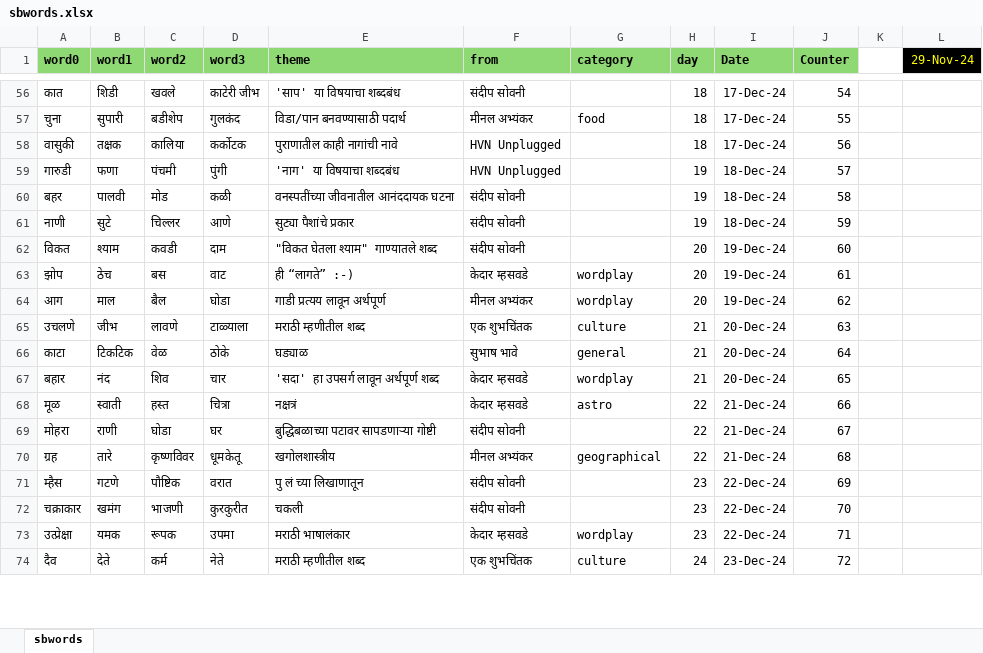
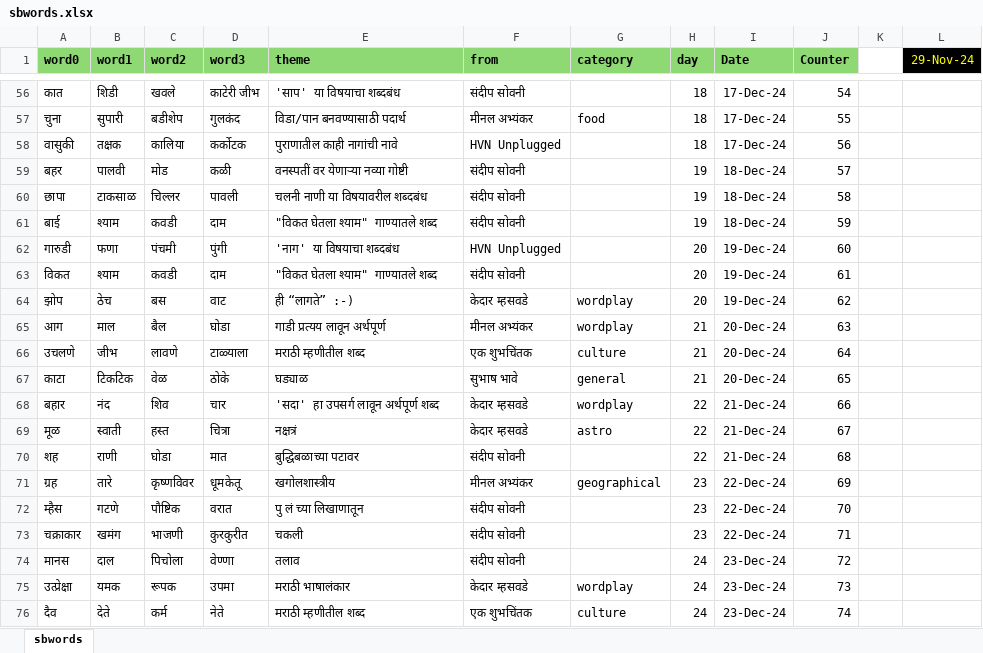
Before and after one commit to hrishinene/shabdakala, an Excel workbook: code/shabdakala/resource/sbwords.xlsx, sheet sbwords, drawn as a sheet; only a part is shown, gaps mark what is left out; values as stored, in another font and other column widths than the file's, no borders; conditional formats not drawn; removed rows and columns are numbered as before the commit, all else as after; the diff covers the shown part only; the diff names each change by its address in the sheet, - before the commit and + after, or states it on an @@ line.

Commit message:
New words till 10 feb

```diff
--- a/code/shabdakala/resource/sbwords.xlsx (sheet sbwords)
+++ b/code/shabdakala/resource/sbwords.xlsx (sheet sbwords)
-row 59: गारुडी | फणा | पंचमी | पुंगी | 'नाग' या विषयाचा शब्दबंध | HVN Unplugged |  | 19 | 18-Dec-24 | 57
-E59 (theme): वनस्पतींच्या जीवनातील आनंददायक घटना
+E59 (theme): वनस्पतीं वर येणार्‍या नव्या गोष्टी
-J59 (Counter): 58
+J59 (Counter): 57
-row 61: नाणी | सुटे | चिल्लर | आणे | सुट्या पैशांचे प्रकार | संदीप सोवनी |  | 19 | 18-Dec-24 | 59
+row 60: छापा | टाकसाळ | चिल्लर | पावली | चलनी नाणी या विषयावरील शब्दबंध | संदीप सोवनी |  | 19 | 18-Dec-24 | 58
+row 61: बाई | श्याम | कवडी | दाम | "विकत घेतला श्याम" गाण्यातले शब्द | संदीप सोवनी |  | 19 | 18-Dec-24 | 59
+row 62: गारुडी | फणा | पंचमी | पुंगी | 'नाग' या विषयाचा शब्दबंध | HVN Unplugged |  | 20 | 19-Dec-24 | 60
-J63 (Counter): 60
+J63 (Counter): 61
-J64 (Counter): 61
+J64 (Counter): 62
-H65 (day): 20
+H65 (day): 21
-I65 (Date): 19-Dec-24
+I65 (Date): 20-Dec-24
-J65 (Counter): 62
+J65 (Counter): 63
-J66 (Counter): 63
+J66 (Counter): 64
-J67 (Counter): 64
+J67 (Counter): 65
-H68 (day): 21
+H68 (day): 22
-I68 (Date): 20-Dec-24
+I68 (Date): 21-Dec-24
-J68 (Counter): 65
+J68 (Counter): 66
-J69 (Counter): 66
+J69 (Counter): 67
-A70 (word0): मोहरा
+A70 (word0): शह
-D70 (word3): घर
+D70 (word3): मात
-E70 (theme): बुद्धिबळाच्या पटावर सापडणाऱ्या गोष्टी
+E70 (theme): बुद्धिबळाच्या पटावर
-J70 (Counter): 67
+J70 (Counter): 68
-H71 (day): 22
+H71 (day): 23
-I71 (Date): 21-Dec-24
+I71 (Date): 22-Dec-24
-J71 (Counter): 68
+J71 (Counter): 69
-J72 (Counter): 69
+J72 (Counter): 70
-J73 (Counter): 70
+J73 (Counter): 71
+row 74: मानस | दाल | पिचोला | वेण्णा | तलाव | संदीप सोवनी |  | 24 | 23-Dec-24 | 72
-H75 (day): 23
+H75 (day): 24
-I75 (Date): 22-Dec-24
+I75 (Date): 23-Dec-24
-J75 (Counter): 71
+J75 (Counter): 73
-J76 (Counter): 72
+J76 (Counter): 74
```
Also changed, not shown: 85 added rows, 1 removed row and 135 edited cells elsewhere in this sheet, formulas that keep their value, code/shabdakala/resource/work/sbwords.xlsx, 5 other files.
